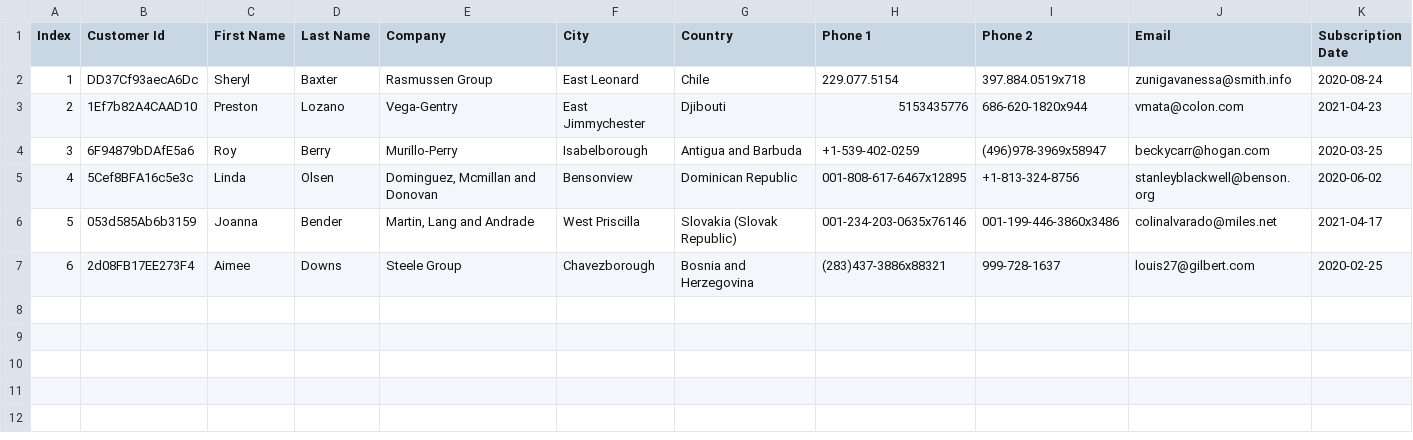
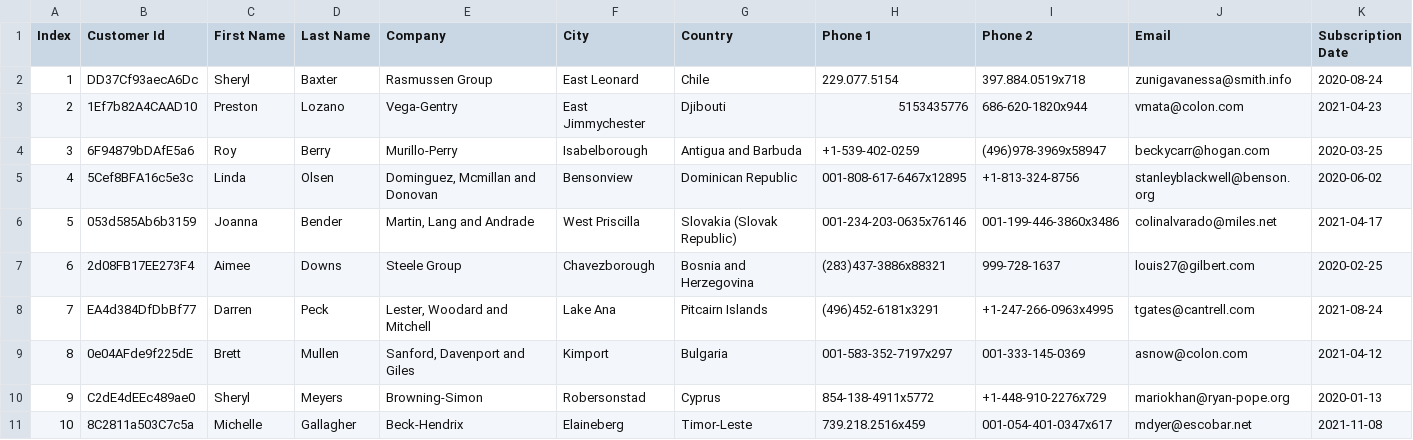
Before and after one commit to Az-21/temp-fabric-test, a CSV file: customers.csv, drawn as a sheet; only a part is shown; rows hold the shown columns only; the diff names each change by its address in the sheet, - before the commit and + after, or states it on an @@ line.

Commit message:
Update customers.csv

```diff
--- a/customers.csv
+++ b/customers.csv
+row 8: 7 | EA4d384DfDbBf77 | Darren | Peck | Lester, Woodard and Mitchell | Lake Ana | Pitcairn Islands | (496)452-6181x3291 | +1-247-266-0963x4995 | tgates@cantrell.com | 2021-08-24
+row 9: 8 | 0e04AFde9f225dE | Brett | Mullen | Sanford, Davenport and Giles | Kimport | Bulgaria | 001-583-352-7197x297 | 001-333-145-0369 | asnow@colon.com | 2021-04-12
+row 10: 9 | C2dE4dEEc489ae0 | Sheryl | Meyers | Browning-Simon | Robersonstad | Cyprus | 854-138-4911x5772 | +1-448-910-2276x729 | mariokhan@ryan-pope.org | 2020-01-13
+row 11: 10 | 8C2811a503C7c5a | Michelle | Gallagher | Beck-Hendrix | Elaineberg | Timor-Leste | 739.218.2516x459 | 001-054-401-0347x617 | mdyer@escobar.net | 2021-11-08
```
